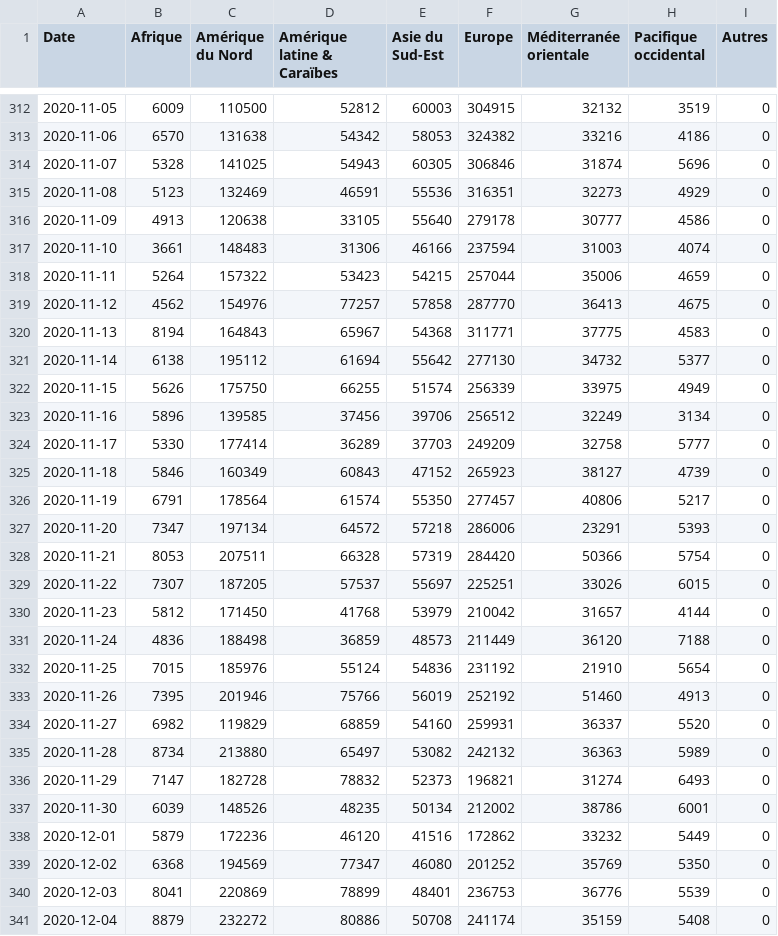
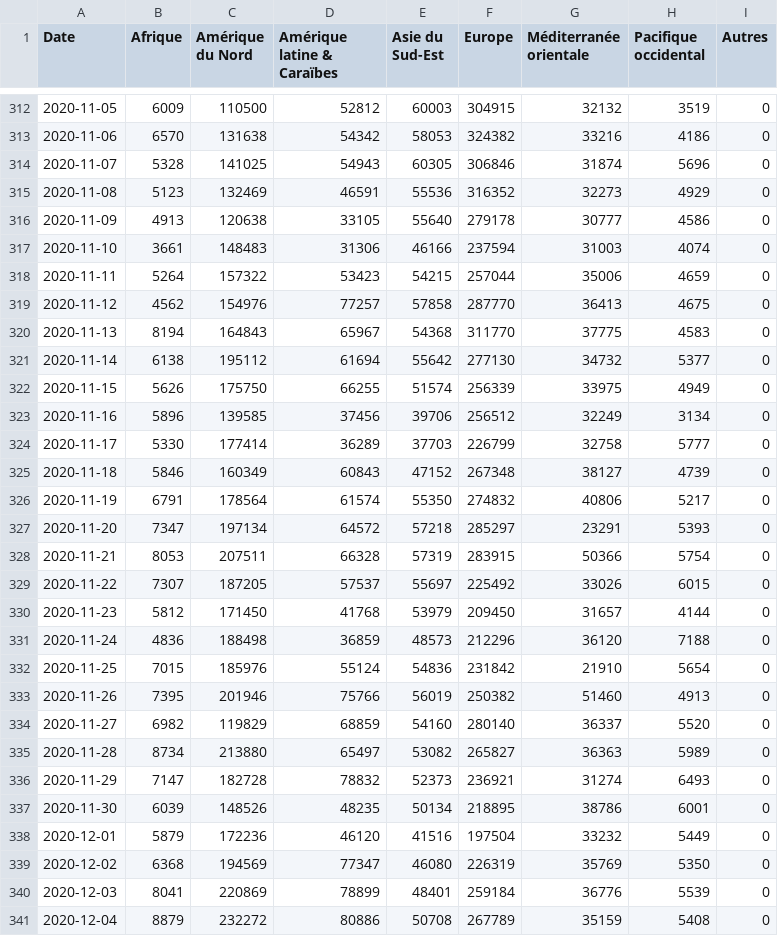
Before and after one commit to AVergely/Covid_19, a CSV file: donneesStreamCas.csv, drawn as a sheet; only a part is shown, gaps mark what is left out; the diff covers the shown part only.

```diff
--- a/donneesStreamCas.csv
+++ b/donneesStreamCas.csv
@@ -314,3 +314,3 @@ Date;Afrique;Amérique du Nord;Amérique latine & Caraïbes;Asie du Sud-Est;Euro
 2020-11-07;5328;141025;54943;60305;306846;31874;5696;0
-2020-11-08;5123;132469;46591;55536;316351;32273;4929;0
+2020-11-08;5123;132469;46591;55536;316352;32273;4929;0
 2020-11-09;4913;120638;33105;55640;279178;30777;4586;0
@@ -319,3 +319,3 @@ Date;Afrique;Amérique du Nord;Amérique latine & Caraïbes;Asie du Sud-Est;Euro
 2020-11-12;4562;154976;77257;57858;287770;36413;4675;0
-2020-11-13;8194;164843;65967;54368;311771;37775;4583;0
+2020-11-13;8194;164843;65967;54368;311770;37775;4583;0
 2020-11-14;6138;195112;61694;55642;277130;34732;5377;0
@@ -323,19 +323,19 @@ Date;Afrique;Amérique du Nord;Amérique latine & Caraïbes;Asie du Sud-Est;Euro
 2020-11-16;5896;139585;37456;39706;256512;32249;3134;0
-2020-11-17;5330;177414;36289;37703;249209;32758;5777;0
-2020-11-18;5846;160349;60843;47152;265923;38127;4739;0
-2020-11-19;6791;178564;61574;55350;277457;40806;5217;0
-2020-11-20;7347;197134;64572;57218;286006;23291;5393;0
-2020-11-21;8053;207511;66328;57319;284420;50366;5754;0
-2020-11-22;7307;187205;57537;55697;225251;33026;6015;0
-2020-11-23;5812;171450;41768;53979;210042;31657;4144;0
-2020-11-24;4836;188498;36859;48573;211449;36120;7188;0
-2020-11-25;7015;185976;55124;54836;231192;21910;5654;0
-2020-11-26;7395;201946;75766;56019;252192;51460;4913;0
-2020-11-27;6982;119829;68859;54160;259931;36337;5520;0
-2020-11-28;8734;213880;65497;53082;242132;36363;5989;0
-2020-11-29;7147;182728;78832;52373;196821;31274;6493;0
-2020-11-30;6039;148526;48235;50134;212002;38786;6001;0
-2020-12-01;5879;172236;46120;41516;172862;33232;5449;0
-2020-12-02;6368;194569;77347;46080;201252;35769;5350;0
-2020-12-03;8041;220869;78899;48401;236753;36776;5539;0
-2020-12-04;8879;232272;80886;50708;241174;35159;5408;0
+2020-11-17;5330;177414;36289;37703;226799;32758;5777;0
+2020-11-18;5846;160349;60843;47152;267348;38127;4739;0
+2020-11-19;6791;178564;61574;55350;274832;40806;5217;0
+2020-11-20;7347;197134;64572;57218;285297;23291;5393;0
+2020-11-21;8053;207511;66328;57319;283915;50366;5754;0
+2020-11-22;7307;187205;57537;55697;225492;33026;6015;0
+2020-11-23;5812;171450;41768;53979;209450;31657;4144;0
+2020-11-24;4836;188498;36859;48573;212296;36120;7188;0
+2020-11-25;7015;185976;55124;54836;231842;21910;5654;0
+2020-11-26;7395;201946;75766;56019;250382;51460;4913;0
+2020-11-27;6982;119829;68859;54160;280140;36337;5520;0
+2020-11-28;8734;213880;65497;53082;265827;36363;5989;0
+2020-11-29;7147;182728;78832;52373;236921;31274;6493;0
+2020-11-30;6039;148526;48235;50134;218895;38786;6001;0
+2020-12-01;5879;172236;46120;41516;197504;33232;5449;0
+2020-12-02;6368;194569;77347;46080;226319;35769;5350;0
+2020-12-03;8041;220869;78899;48401;259184;36776;5539;0
+2020-12-04;8879;232272;80886;50708;267789;35159;5408;0
```
Also changed, not shown: 1 added row and 15 edited cells elsewhere in this file, CovidTotaux.csv, donneesStreamDeces.csv.
